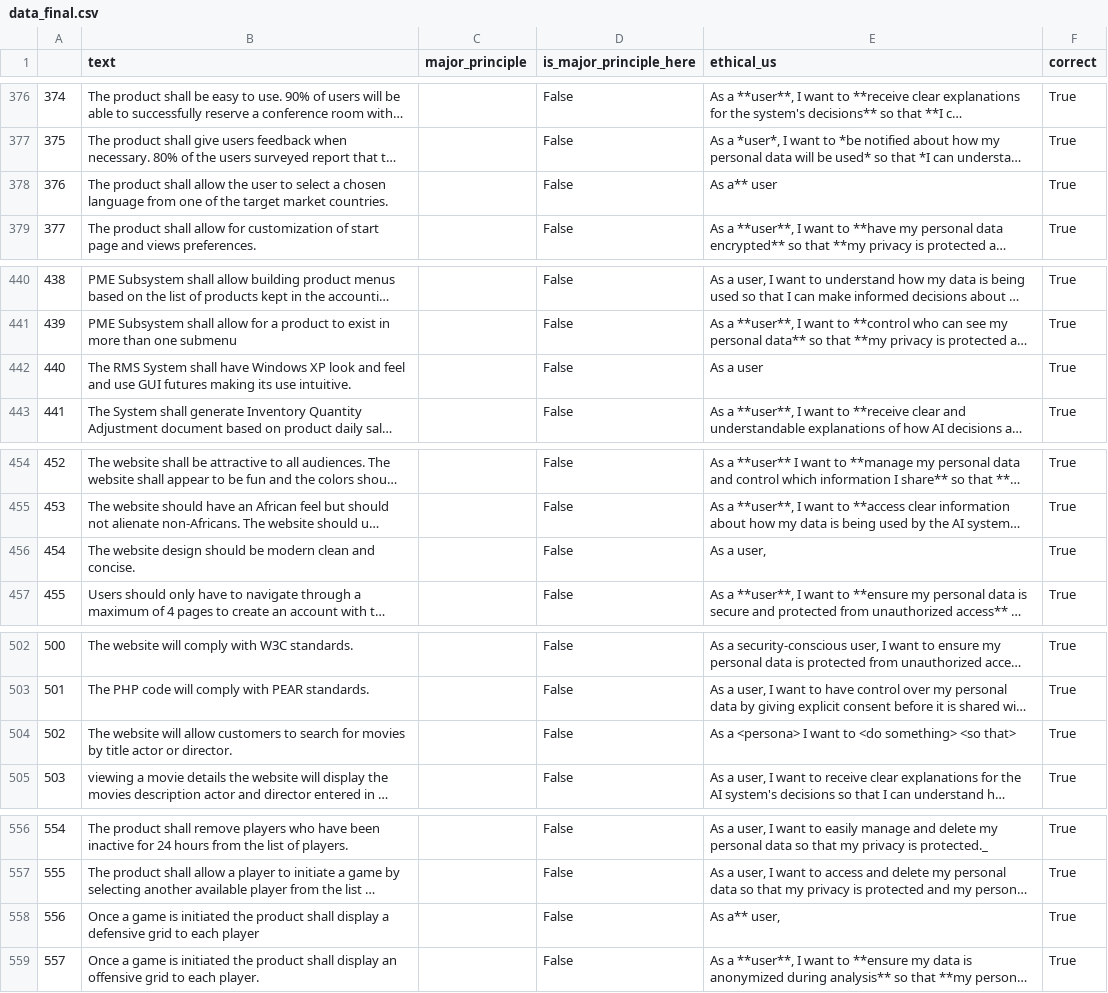
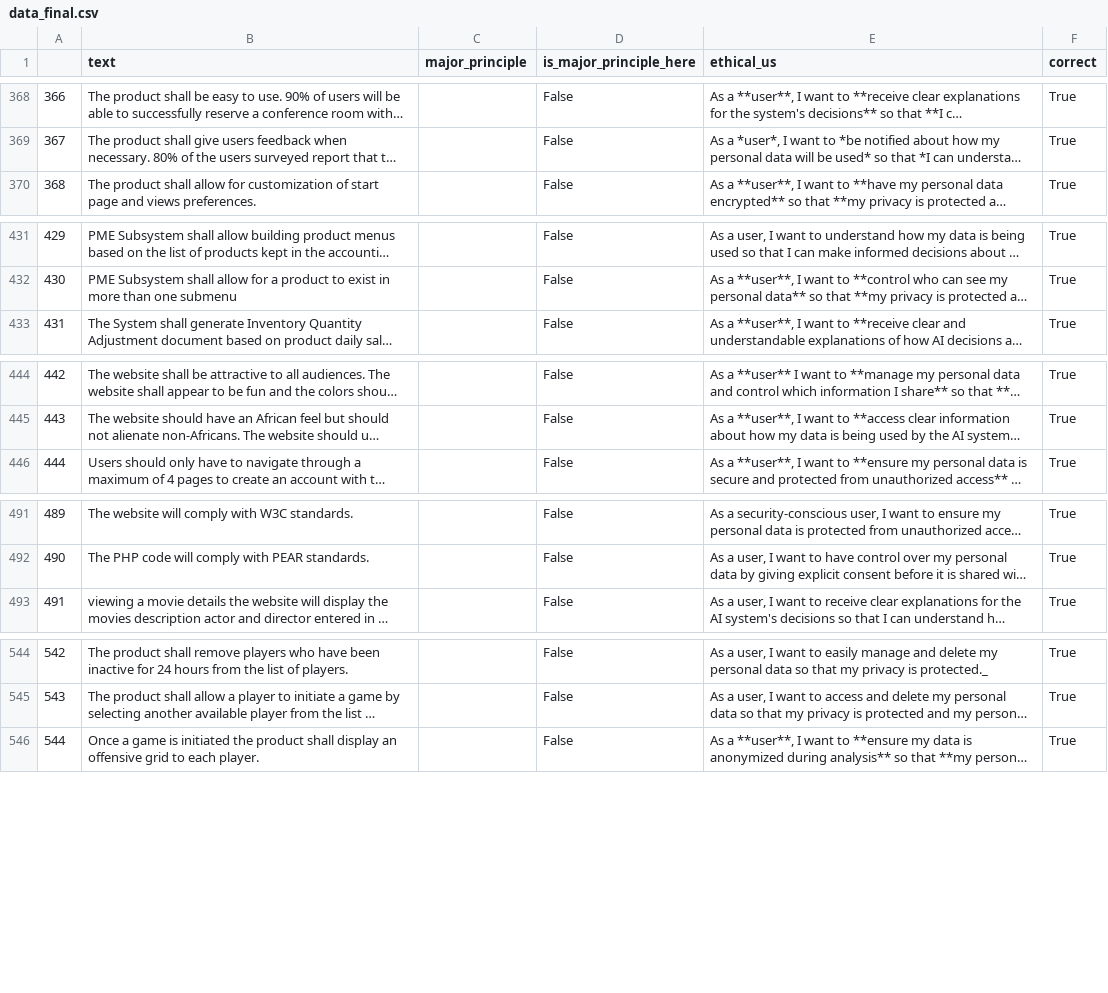
Before and after one commit to joaorossi15/requirements-to-us, a CSV file: data/data_final.csv, drawn as a sheet; only a part is shown, gaps mark what is left out; long unchanged cells end in …; the diff covers the shown part only; the diff names each change by its address in the sheet, - before the commit and + after, or states it on an @@ line.

```diff
--- a/data/data_final.csv
+++ b/data/data_final.csv
@@ column A renumbered from row 32 down @@
-row 378: 376 | The product shall allow the user to select a chosen language from one of the target market countries. |  | False | As a** user | True
-row 442: 440 | The RMS System shall have Windows XP look and feel and use GUI futures making its use intuitive. |  | False | As a user | True
-row 456: 454 | The website design should be modern clean and concise. |  | False | As a user, | True
-row 504: 502 | The website will allow customers to search for movies by title actor or director. |  | False | As a <persona> I want to <do something> <so that> | True
-row 558: 556 | Once a game is initiated the product shall display a defensive grid to each player |  | False | As a** user, | True
```
Also changed, not shown: 17 removed rows elsewhere in this file, 1 other file.
